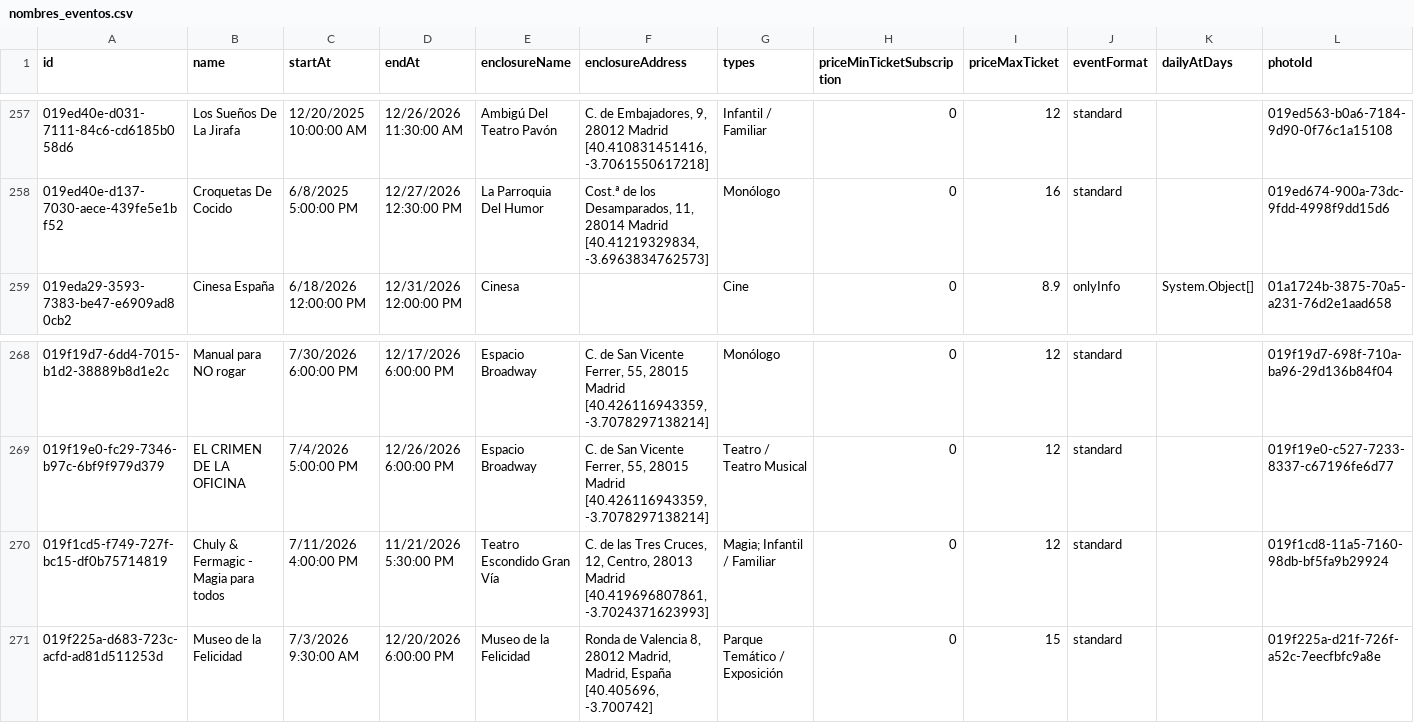
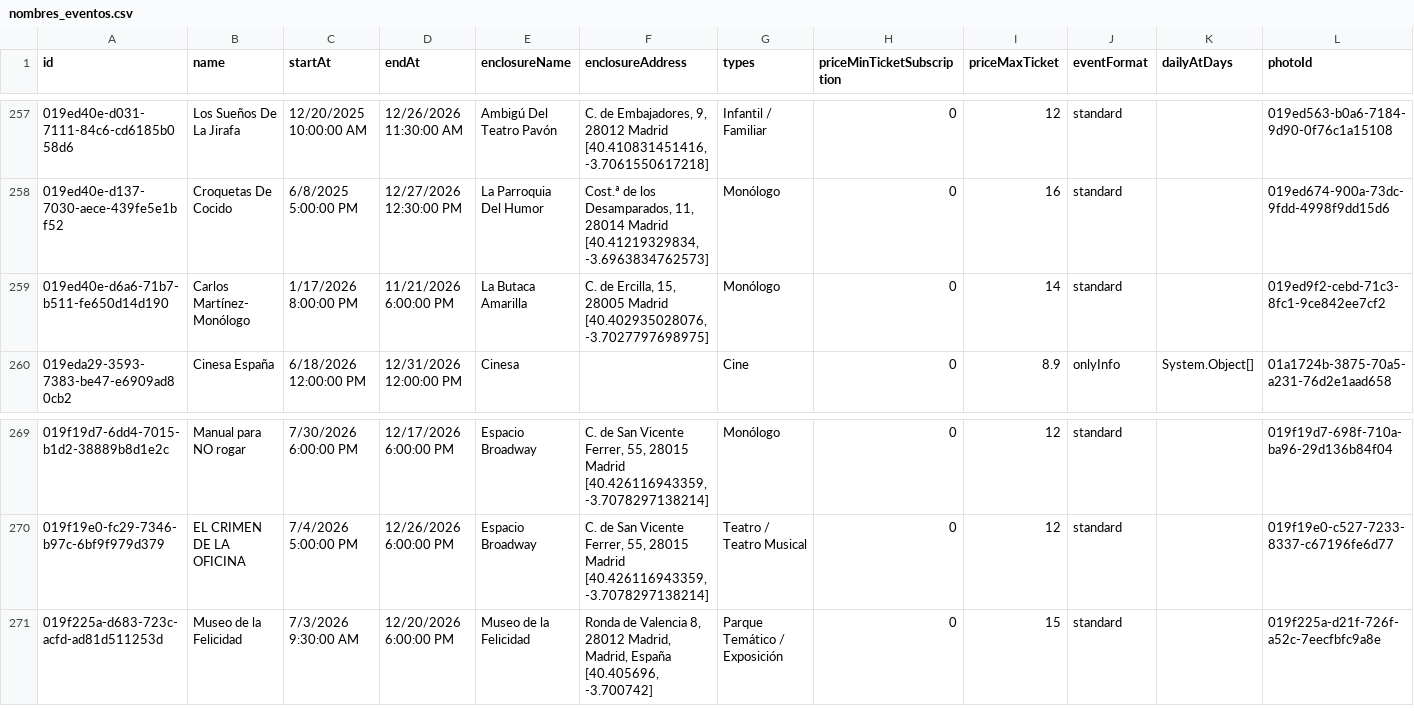
Before and after one commit to valonsot/ScheduleScript, a CSV file: nombres_eventos.csv, drawn as a sheet; only a part is shown, gaps mark what is left out; removed rows and columns are numbered as before the commit, all else as after; the diff names each change by its address in the sheet, - before the commit and + after, or states it on an @@ line.

```diff
--- a/nombres_eventos.csv
+++ b/nombres_eventos.csv
+row 259: 019ed40e-d6a6-71b7-b511-fe650d14d190 | Carlos Martínez- Monólogo | 1/17/2026 8:00:00 PM | 11/21/2026 6:00:00 PM | La Butaca Amarilla | C. de Ercilla, 15, 28005 Madrid [40.402935028076, -3.7027797698975] | Monólogo | 0 | 14 | standard |  | 019ed9f2-cebd-71c3-8fc1-9ce842ee7cf2
-row 270: 019f1cd5-f749-727f-bc15-df0b75714819 | Chuly & Fermagic - Magia para todos | 7/11/2026 4:00:00 PM | 11/21/2026 5:30:00 PM | Teatro Escondido Gran Vía | C. de las Tres Cruces, 12, Centro, 28013 Madrid [40.419696807861, -3.7024371623993] | Magia; Infantil / Familiar | 0 | 12 | standard |  | 019f1cd8-11a5-7160-98db-bf5fa9b29924
```
